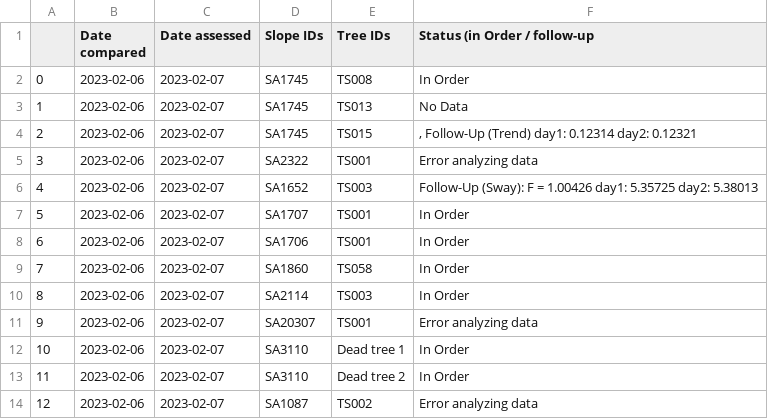
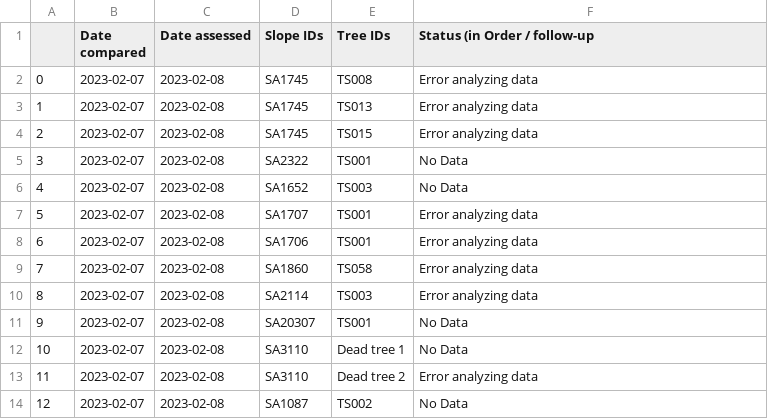
Before and after one commit to treestuff/DataFiles, a CSV file: treeInfoDailyUpdate.csv, drawn as a sheet.

```diff
--- a/treeInfoDailyUpdate.csv
+++ b/treeInfoDailyUpdate.csv
@@ -1,14 +1,14 @@
 ,Date compared,Date assessed,Slope IDs,Tree IDs,Status (in Order / follow-up
-0,2023-02-06,2023-02-07,SA1745,TS008,In Order
-1,2023-02-06,2023-02-07,SA1745,TS013,No Data
-2,2023-02-06,2023-02-07,SA1745,TS015,", Follow-Up (Trend) day1: 0.12314 day2: 0.12321"
-3,2023-02-06,2023-02-07,SA2322,TS001,Error analyzing data
-4,2023-02-06,2023-02-07,SA1652,TS003,Follow-Up (Sway): F = 1.00426 day1: 5.35725 day2: 5.38013
-5,2023-02-06,2023-02-07,SA1707,TS001,In Order
-6,2023-02-06,2023-02-07,SA1706,TS001,In Order
-7,2023-02-06,2023-02-07,SA1860,TS058,In Order
-8,2023-02-06,2023-02-07,SA2114,TS003,In Order
-9,2023-02-06,2023-02-07,SA20307,TS001,Error analyzing data
-10,2023-02-06,2023-02-07,SA3110,Dead tree 1,In Order
-11,2023-02-06,2023-02-07,SA3110,Dead tree 2,In Order
-12,2023-02-06,2023-02-07,SA1087,TS002,Error analyzing data
+0,2023-02-07,2023-02-08,SA1745,TS008,Error analyzing data
+1,2023-02-07,2023-02-08,SA1745,TS013,Error analyzing data
+2,2023-02-07,2023-02-08,SA1745,TS015,Error analyzing data
+3,2023-02-07,2023-02-08,SA2322,TS001,No Data
+4,2023-02-07,2023-02-08,SA1652,TS003,No Data
+5,2023-02-07,2023-02-08,SA1707,TS001,Error analyzing data
+6,2023-02-07,2023-02-08,SA1706,TS001,Error analyzing data
+7,2023-02-07,2023-02-08,SA1860,TS058,Error analyzing data
+8,2023-02-07,2023-02-08,SA2114,TS003,Error analyzing data
+9,2023-02-07,2023-02-08,SA20307,TS001,No Data
+10,2023-02-07,2023-02-08,SA3110,Dead tree 1,No Data
+11,2023-02-07,2023-02-08,SA3110,Dead tree 2,Error analyzing data
+12,2023-02-07,2023-02-08,SA1087,TS002,No Data
```
Also changed, not shown: CumulativeDailyWarning.csv, DataCumulatedFlex2.csv, 1 other file.
